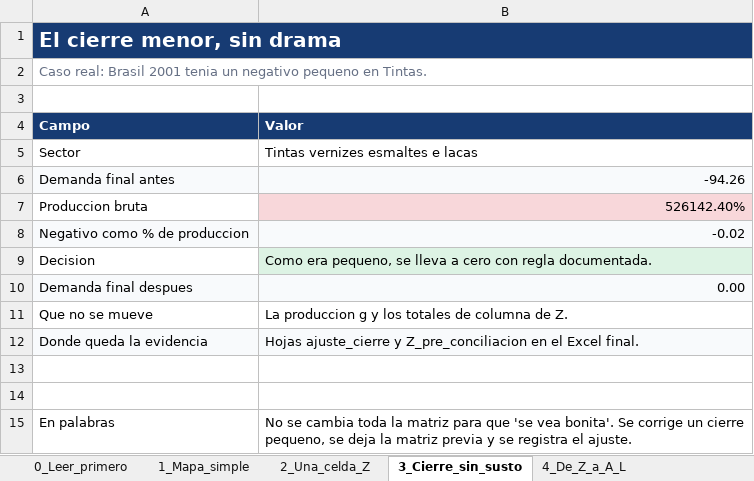
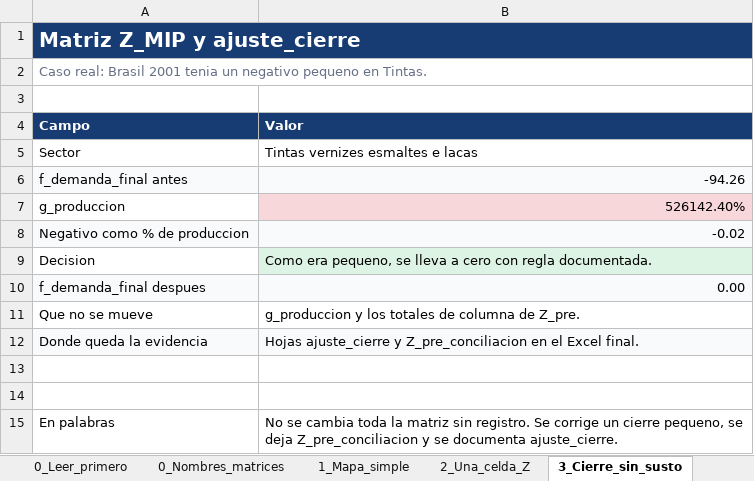
Before and after one commit to edwinpulgarin/matrices-mip, an Excel workbook: Prueba_Reconstruccion_MIP_Dummies.xlsx, sheet 3_Cierre_sin_susto, drawn as a sheet; values as stored, in another font and other column widths than the file's, no borders; the diff names each change by its address in the sheet, - before the commit and + after, or states it on an @@ line.

```diff
--- a/Prueba_Reconstruccion_MIP_Dummies.xlsx (sheet 3_Cierre_sin_susto)
+++ b/Prueba_Reconstruccion_MIP_Dummies.xlsx (sheet 3_Cierre_sin_susto)
+sheet tab: 0_Nombres_matrices
-A1 (Campo): El cierre menor, sin drama
+A1 (Campo): Matriz Z_MIP y ajuste_cierre
-A6 (Campo): Demanda final antes
+A6 (Campo): f_demanda_final antes
-A7 (Campo): Produccion bruta
+A7 (Campo): g_produccion
-A10 (Campo): Demanda final despues
+A10 (Campo): f_demanda_final despues
-B11 (Valor): La produccion g y los totales de columna de Z.
+B11 (Valor): g_produccion y los totales de columna de Z_pre.
-B15 (Valor): …la matriz para que 'se vea bonita'. Se corrige un cierre pequeno, se deja la matriz previa y se registra el ajuste.
+B15 (Valor): …la matriz sin registro. Se corrige un cierre pequeno, se deja Z_pre_conciliacion y se documenta ajuste_cierre.
```
Also changed, not shown: sheet 6_Glosario, sheet 2_Una_celda_Z, sheet 1_Mapa_simple, sheet 5_Simulador_facil, sheet 0_Leer_primero, sheet 4_De_Z_a_A_L, 2 other files.
